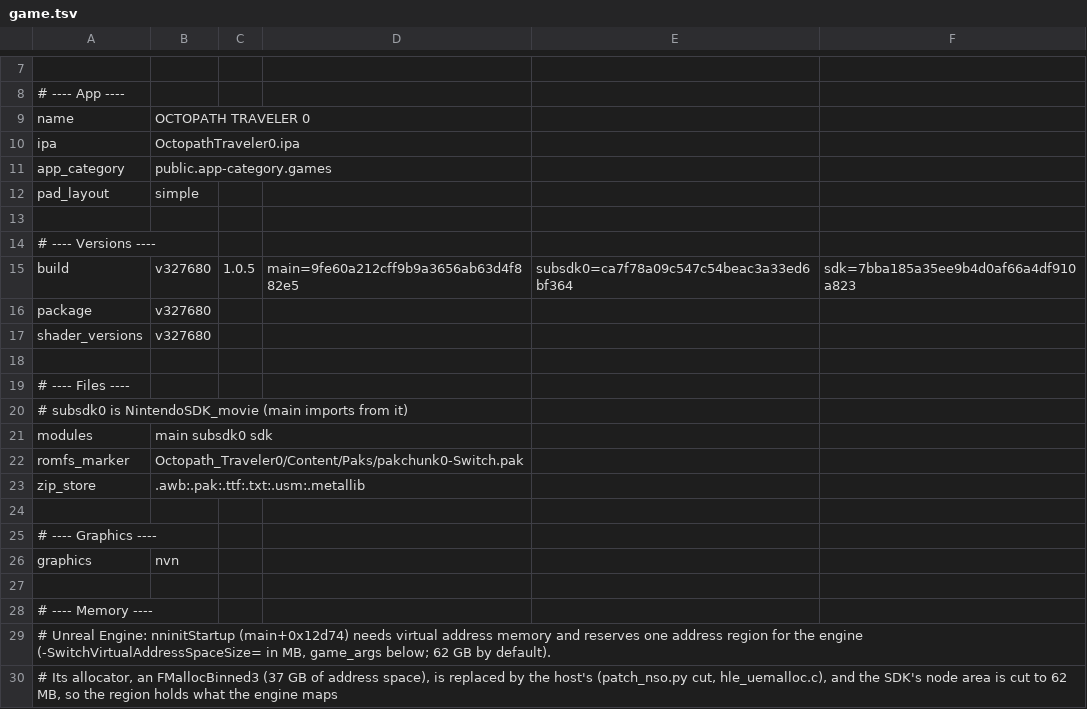
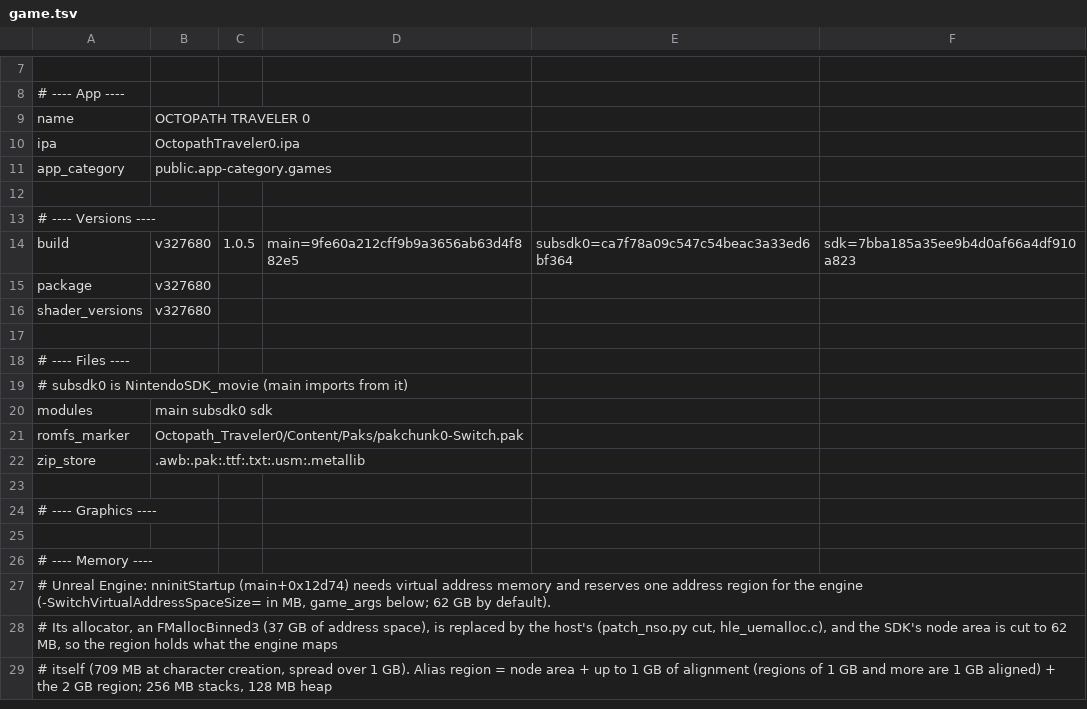
Before and after one commit to cwbrown1987-cloud/Nxnative, a TSV file: dm/games/01005270232F2000/game.tsv, drawn as a sheet; only a part is shown, gaps mark what is left out; the shorter side is filled out with more unchanged rows.

Commit message:
NVN API version and shared-font layout follow the SDK; Oodle found by its name string
- The loader reads the SDK version from the sdk module's NintendoSDK_nnSdk string
  (dm_sdk_major). SDK 10 and older report NVN API 53.313 and point the shared-font
  address at the TTF itself; later SDKs 55.15 and the BFTTF header. That is what
  every profile set, so device_api and shared_font leave the five that had them
  (Odyssey, 3D World, Link's Awakening, Age of Calamity, Three Houses) and
  profile_guess.py no longer guesses them; a profile can still override.
- DM_OODLE_JOB finds OodleLZ_Decompress as the one function in main that takes
  the address of the library's own name string, with its start from
  .eh_frame_hdr, instead of an address per main build: Octopath Traveler 0
  main+0x4f77e10 and Pokemon Legends: Z-A main+0x1a9c9e0. Octopath's 10,596
  shaders decode byte-identical to before.
- Rows that only restated defaults are gone (pad_layout simple, graphics nvn,
  present_interval game), and the NSP script writes no default rows into
  provisional profiles.

No chain version changes. All 19 profiles build, the host tests pass; Mac boots
of 3D World (SDK 10.4.0: API 53.313) and Engage (SDK 12.3.7) read the version.

```diff
--- a/dm/games/01005270232F2000/game.tsv
+++ b/dm/games/01005270232F2000/game.tsv
@@ -11,3 +11,2 @@ ipa	OctopathTraveler0.ipa
 app_category	public.app-category.games
-pad_layout	simple
 
@@ -25,3 +24,2 @@ zip_store	.awb:.pak:.ttf:.txt:.usm:.metallib
 # ---- Graphics ----
-graphics	nvn
 
```
Also changed, not shown: 12 other files.
